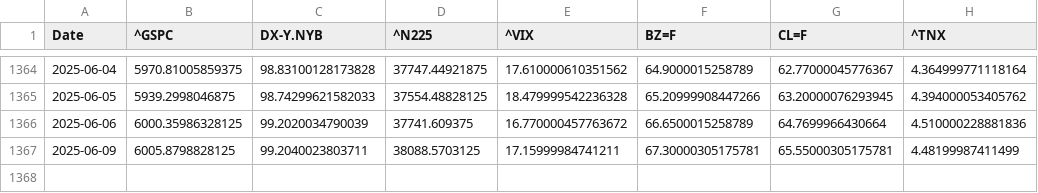
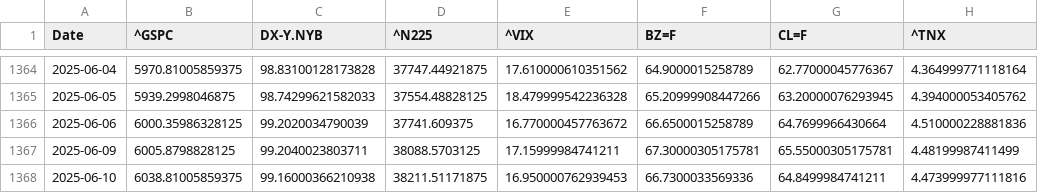
Before and after one commit to lqCintern/exchange-VND-JPY-rate-forecast, a CSV file: data/raw/history.csv, drawn as a sheet; only a part is shown, gaps mark what is left out; the diff names each change by its address in the sheet, - before the commit and + after, or states it on an @@ line.

```diff
--- a/data/raw/history.csv
+++ b/data/raw/history.csv
+row 1368: 2025-06-10 | 6038.81005859375 | 99.16000366210938 | 38211.51171875 | 16.950000762939453 | 66.7300033569336 | 64.8499984741211 | 4.473999977111816
```
